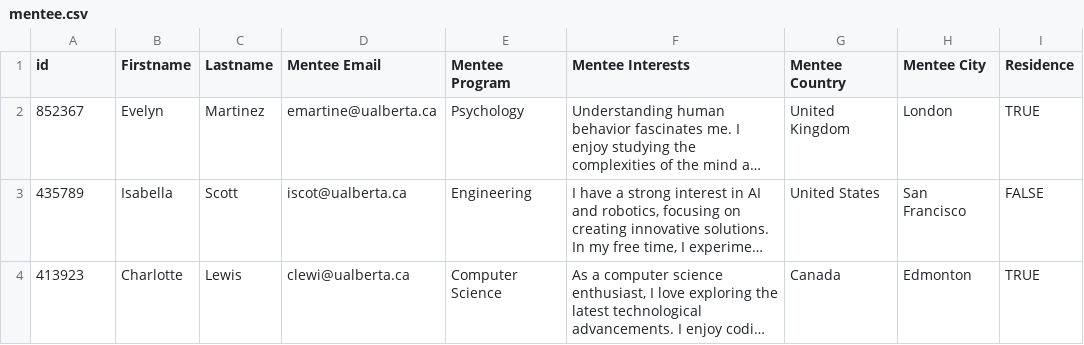
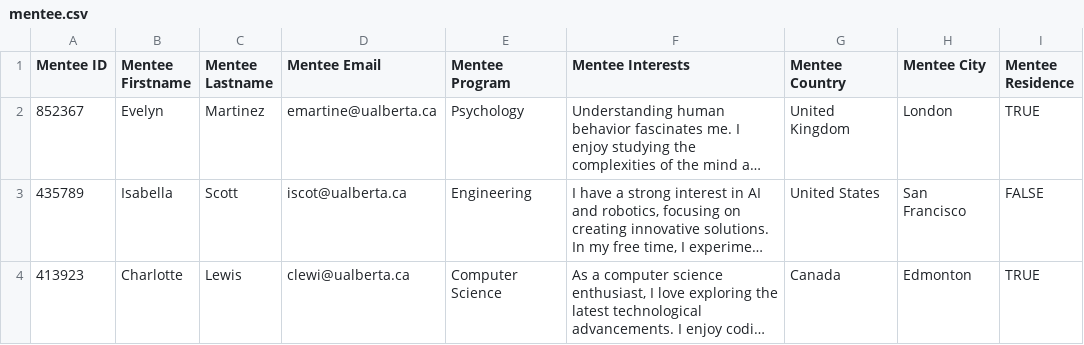
Before and after one commit to MentorMatch1/MentorTest, a CSV file: csv/mentee.csv, drawn as a sheet; only a part is shown; long unchanged cells end in …; the diff names each change by its address in the sheet, - before the commit and + after, or states it on an @@ line.

```diff
--- a/csv/mentee.csv
+++ b/csv/mentee.csv
-A1: id
+A1: Mentee ID
-B1: Firstname
+B1: Mentee Firstname
-C1: Lastname
+C1: Mentee Lastname
-I1: Residence
+I1: Mentee Residence
```
Also changed, not shown: csv/mentor.csv, 2 other files.
